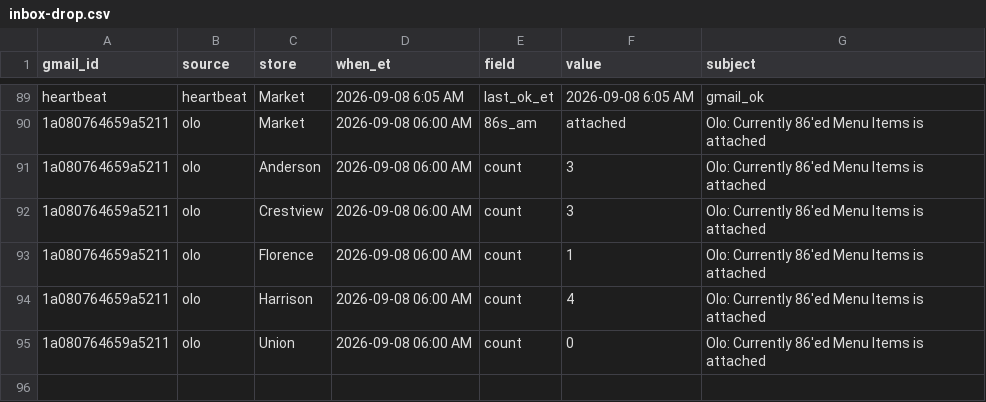
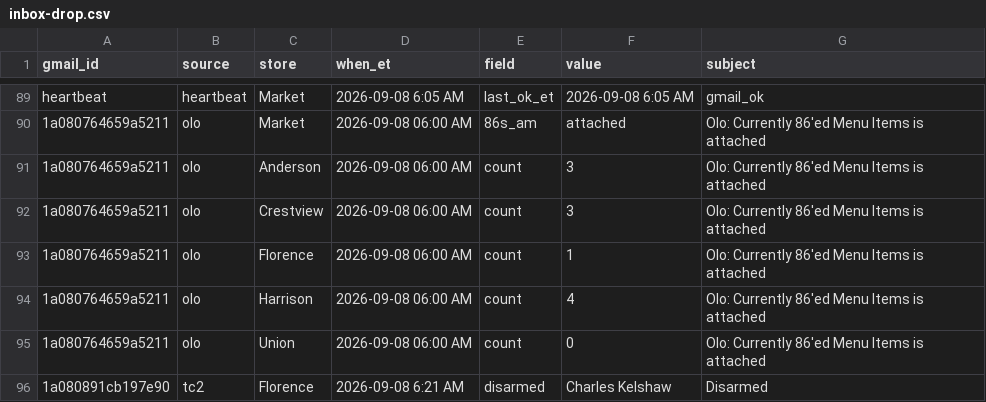
Before and after one commit to SCDashboard/DailyUploads, a CSV file: inbox-drop.csv, drawn as a sheet; only a part is shown, gaps mark what is left out.

Commit message:
TC2 Florence disarmed 9/8 6:21 AM Charles Kelshaw

```diff
--- a/inbox-drop.csv
+++ b/inbox-drop.csv
@@ -95 +95,2 @@ heartbeat,heartbeat,Market,2026-09-08 6:05 AM,last_ok_et,2026-09-08 6:05 AM,gmai
 1a080764659a5211,olo,Union,2026-09-08 06:00 AM,count,0,Olo: Currently 86'ed Menu Items is attached
+1a080891cb197e90,tc2,Florence,2026-09-08 6:21 AM,disarmed,Charles Kelshaw,Disarmed
```
